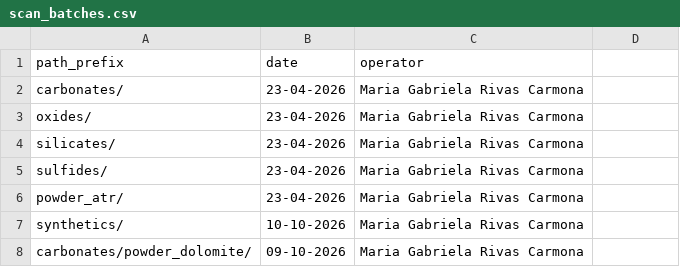
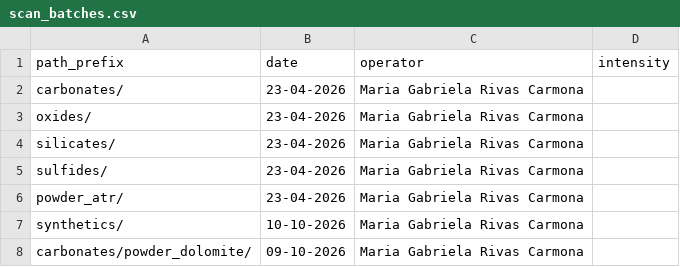
Before and after one commit to gabirivas25/erir-pigment-spectral-database, a CSV file: scan_batches.csv, drawn as a sheet; the diff names each change by its address in the sheet, - before the commit and + after, or states it on an @@ line.

```diff
--- a/scan_batches.csv
+++ b/scan_batches.csv
-D1: (empty)
+D1: intensity
```
Also changed, not shown: 6 other files.
